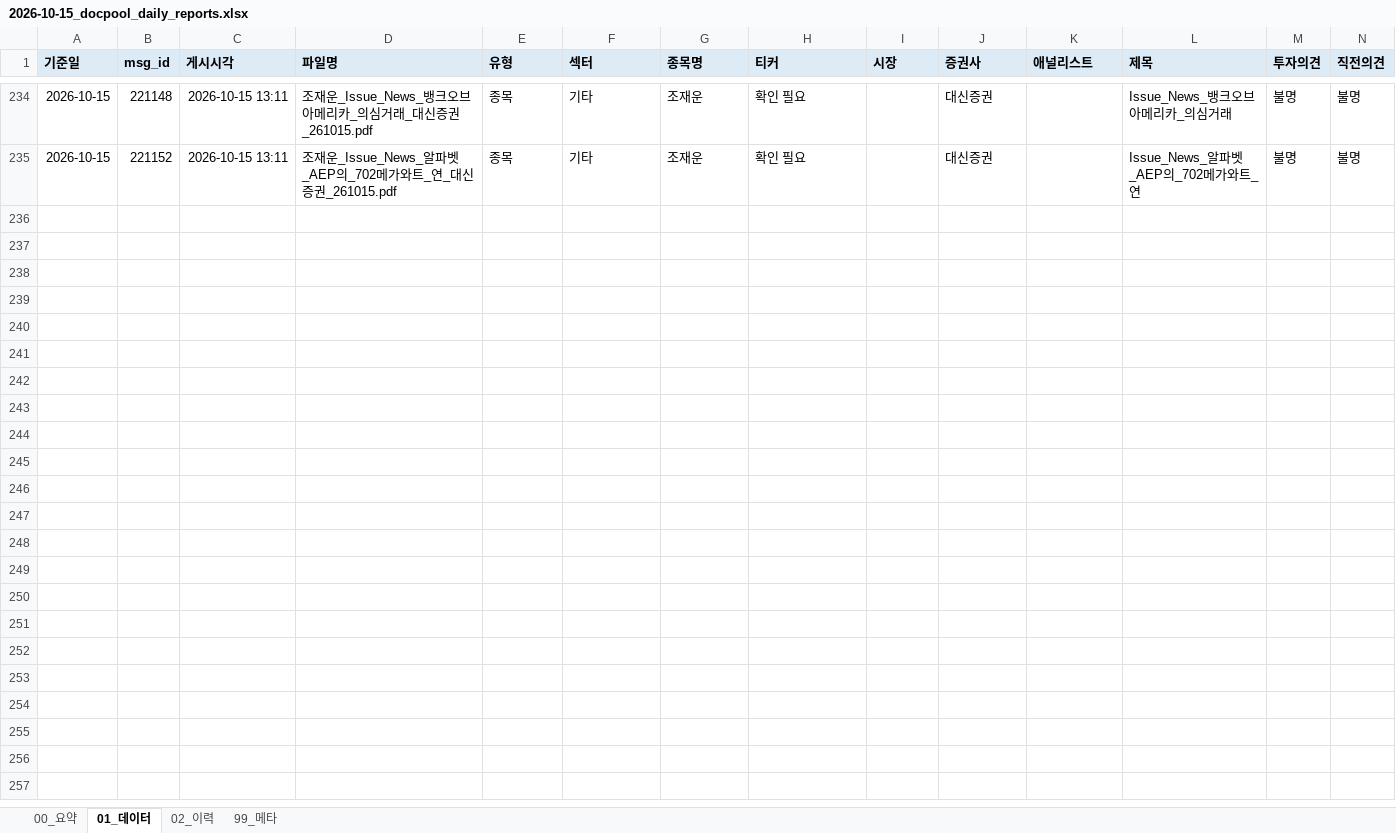
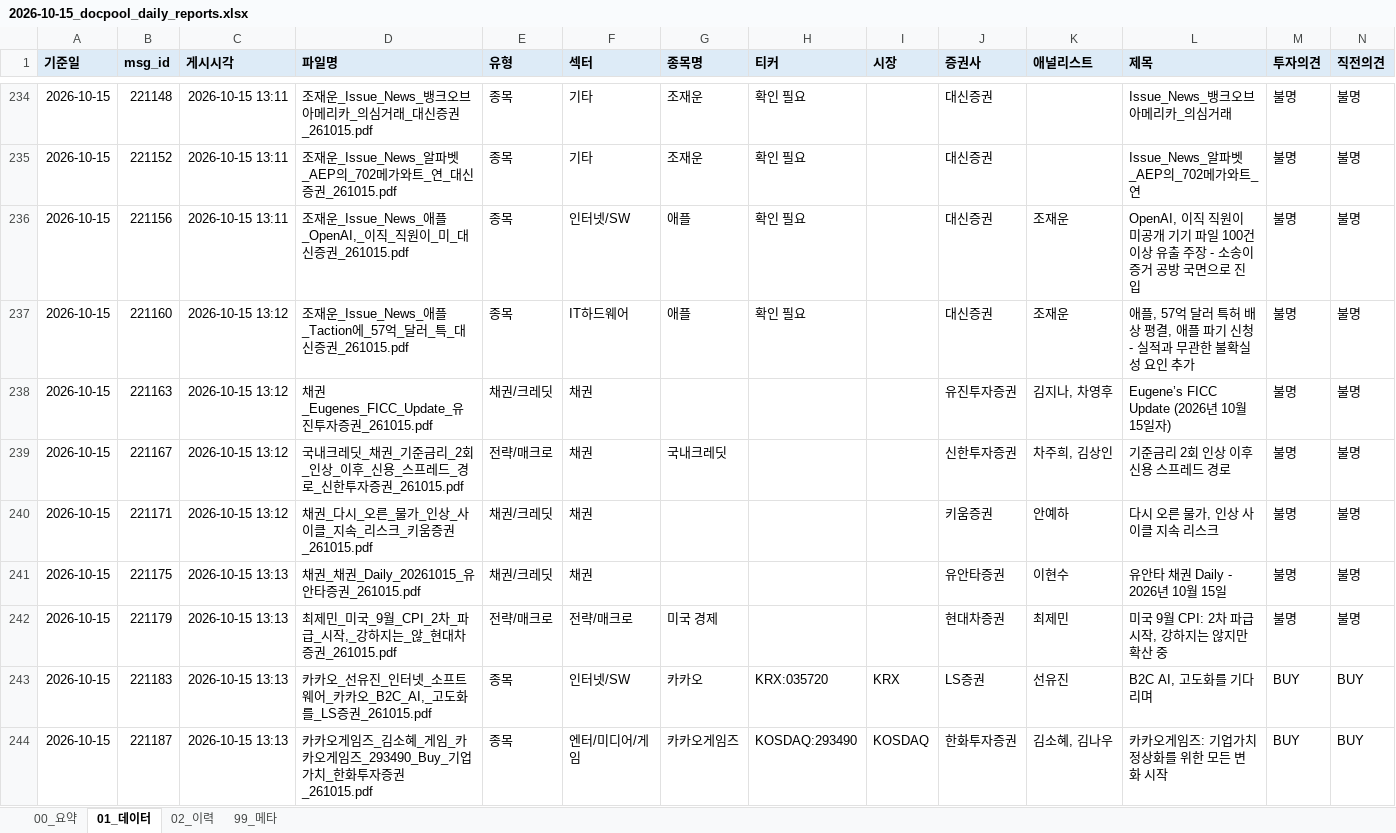
Before and after one commit to newwild3-cmyk/ivy-korean-reports, an Excel workbook: docpool/2026-10-15_docpool_daily_reports.xlsx, sheet 01_데이터, drawn as a sheet; only a part is shown, gaps mark what is left out; values as stored, in another font and other column widths than the file's, no borders; rows hold the shown columns only; the diff covers the shown part only; the diff names each change by its address in the sheet, - before the commit and + after, or states it on an @@ line.

```diff
--- a/docpool/2026-10-15_docpool_daily_reports.xlsx (sheet 01_데이터)
+++ b/docpool/2026-10-15_docpool_daily_reports.xlsx (sheet 01_데이터)
+row 236: 2026-10-15 | 221156 | 2026-10-15 13:11 | 조재운_Issue_News_애플_OpenAI,_이직_직원이_미_대신증권_261015.pdf | 종목 | 인터넷/SW | 애플 | 확인 필요 |  | 대신증권 | 조재운 | OpenAI, 이직 직원이 미공개 기기 파일 100건 이상 유출 주장 - 소송이 증거 공방 국면으로 진입 | 불명 | 불명
+row 237: 2026-10-15 | 221160 | 2026-10-15 13:12 | 조재운_Issue_News_애플_Taction에_57억_달러_특_대신증권_261015.pdf | 종목 | IT하드웨어 | 애플 | 확인 필요 |  | 대신증권 | 조재운 | 애플, 57억 달러 특허 배상 평결, 애플 파기 신청 - 실적과 무관한 불확실성 요인 추가 | 불명 | 불명
+row 238: 2026-10-15 | 221163 | 2026-10-15 13:12 | 채권_Eugenes_FICC_Update_유진투자증권_261015.pdf | 채권/크레딧 | 채권 |  |  |  | 유진투자증권 | 김지나, 차영후 | Eugene’s FICC Update (2026년 10월 15일자) | 불명 | 불명
+row 239: 2026-10-15 | 221167 | 2026-10-15 13:12 | 국내크레딧_채권_기준금리_2회_인상_이후_신용_스프레드_경로_신한투자증권_261015.pdf | 전략/매크로 | 채권 | 국내크레딧 |  |  | 신한투자증권 | 차주희, 김상인 | 기준금리 2회 인상 이후 신용 스프레드 경로 | 불명 | 불명
+row 240: 2026-10-15 | 221171 | 2026-10-15 13:12 | 채권_다시_오른_물가_인상_사이클_지속_리스크_키움증권_261015.pdf | 채권/크레딧 | 채권 |  |  |  | 키움증권 | 안예하 | 다시 오른 물가, 인상 사이클 지속 리스크 | 불명 | 불명
+row 241: 2026-10-15 | 221175 | 2026-10-15 13:13 | 채권_채권_Daily_20261015_유안타증권_261015.pdf | 채권/크레딧 | 채권 |  |  |  | 유안타증권 | 이현수 | 유안타 채권 Daily - 2026년 10월 15일 | 불명 | 불명
+row 242: 2026-10-15 | 221179 | 2026-10-15 13:13 | 최제민_미국_9월_CPI_2차_파급_시작,_강하지는_않_현대차증권_261015.pdf | 전략/매크로 | 전략/매크로 | 미국 경제 |  |  | 현대차증권 | 최제민 | 미국 9월 CPI: 2차 파급 시작, 강하지는 않지만 확산 중 | 불명 | 불명
+row 243: 2026-10-15 | 221183 | 2026-10-15 13:13 | 카카오_선유진_인터넷_소프트웨어_카카오_B2C_AI,_고도화를_LS증권_261015.pdf | 종목 | 인터넷/SW | 카카오 | KRX:035720 | KRX | LS증권 | 선유진 | B2C AI, 고도화를 기다리며 | BUY | BUY
+row 244: 2026-10-15 | 221187 | 2026-10-15 13:13 | 카카오게임즈_김소혜_게임_카카오게임즈_293490_Buy_기업가치_한화투자증권_261015.pdf | 종목 | 엔터/미디어/게임 | 카카오게임즈 | KOSDAQ:293490 | KOSDAQ | 한화투자증권 | 김소혜, 김나우 | 카카오게임즈: 기업가치 정상화를 위한 모든 변화 시작 | BUY | BUY
```
Also changed, not shown: 15 added rows and 1 edited cell elsewhere in this sheet, sheet 02_이력, sheet 00_요약, sheet 99_메타.
